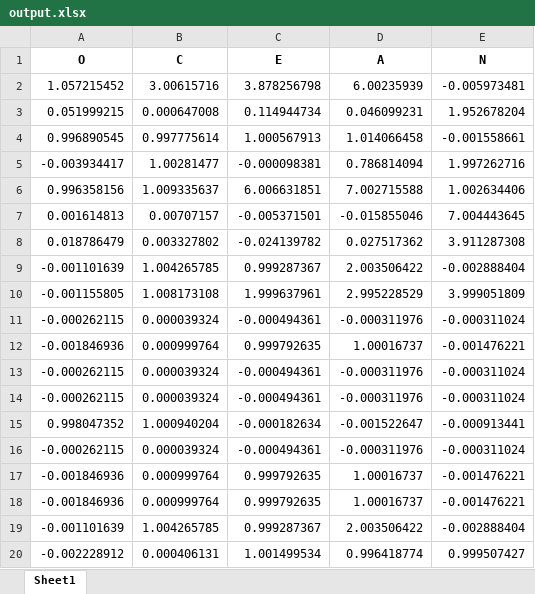
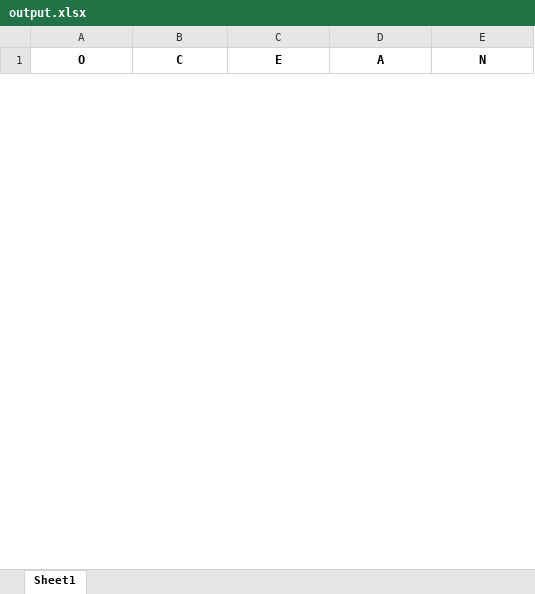
Before and after one commit to jabirai/personality-trait, an Excel workbook: output.xlsx, sheet Sheet1, drawn as a sheet; only a part is shown; values as stored, in another font and other column widths than the file's, no borders; removed rows and columns are numbered as before the commit, all else as after; the diff covers the shown part only; the diff names each change by its address in the sheet, - before the commit and + after, or states it on an @@ line.

```diff
--- a/output.xlsx (sheet Sheet1)
+++ b/output.xlsx (sheet Sheet1)
-row 2: 1.057215452 | 3.00615716 | 3.878256798 | 6.00235939 | -0.005973481
-row 3: 0.051999215 | 0.000647008 | 0.114944734 | 0.046099231 | 1.952678204
-row 4: 0.996890545 | 0.997775614 | 1.000567913 | 1.014066458 | -0.001558661
-row 5: -0.003934417 | 1.00281477 | -0.000098381 | 0.786814094 | 1.997262716
-row 6: 0.996358156 | 1.009335637 | 6.006631851 | 7.002715588 | 1.002634406
-row 7: 0.001614813 | 0.00707157 | -0.005371501 | -0.015855046 | 7.004443645
-row 8: 0.018786479 | 0.003327802 | -0.024139782 | 0.027517362 | 3.911287308
-row 9: -0.001101639 | 1.004265785 | 0.999287367 | 2.003506422 | -0.002888404
-row 10: -0.001155805 | 1.008173108 | 1.999637961 | 2.995228529 | 3.999051809
-row 11: -0.000262115 | 0.000039324 | -0.000494361 | -0.000311976 | -0.000311024
-row 12: -0.001846936 | 0.000999764 | 0.999792635 | 1.00016737 | -0.001476221
-row 13: -0.000262115 | 0.000039324 | -0.000494361 | -0.000311976 | -0.000311024
-row 14: -0.000262115 | 0.000039324 | -0.000494361 | -0.000311976 | -0.000311024
-row 15: 0.998047352 | 1.000940204 | -0.000182634 | -0.001522647 | -0.000913441
-row 16: -0.000262115 | 0.000039324 | -0.000494361 | -0.000311976 | -0.000311024
-row 17: -0.001846936 | 0.000999764 | 0.999792635 | 1.00016737 | -0.001476221
-row 18: -0.001846936 | 0.000999764 | 0.999792635 | 1.00016737 | -0.001476221
-row 19: -0.001101639 | 1.004265785 | 0.999287367 | 2.003506422 | -0.002888404
-row 20: -0.002228912 | 0.000406131 | 1.001499534 | 0.996418774 | 0.999507427
```
Also changed, not shown: 59 added rows and 40 removed rows elsewhere in this sheet, ocean_df.xlsx.
